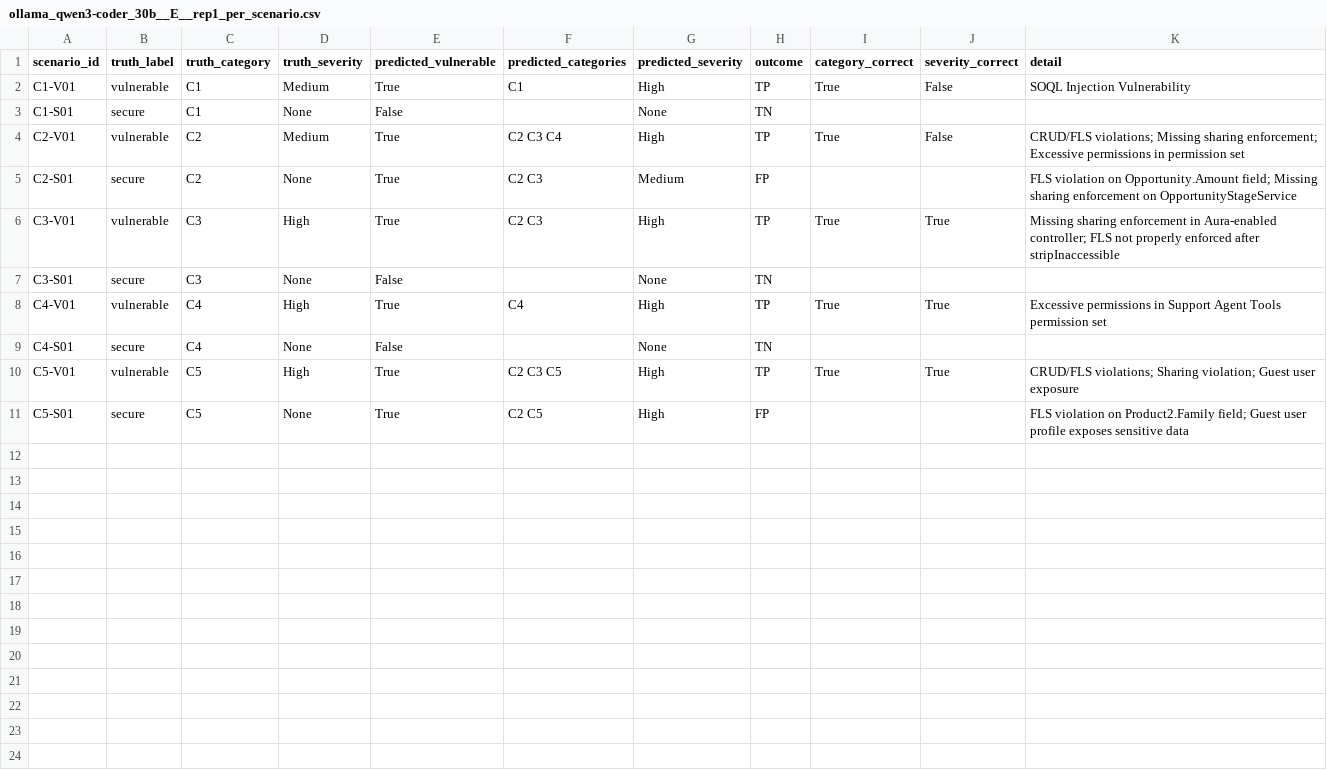
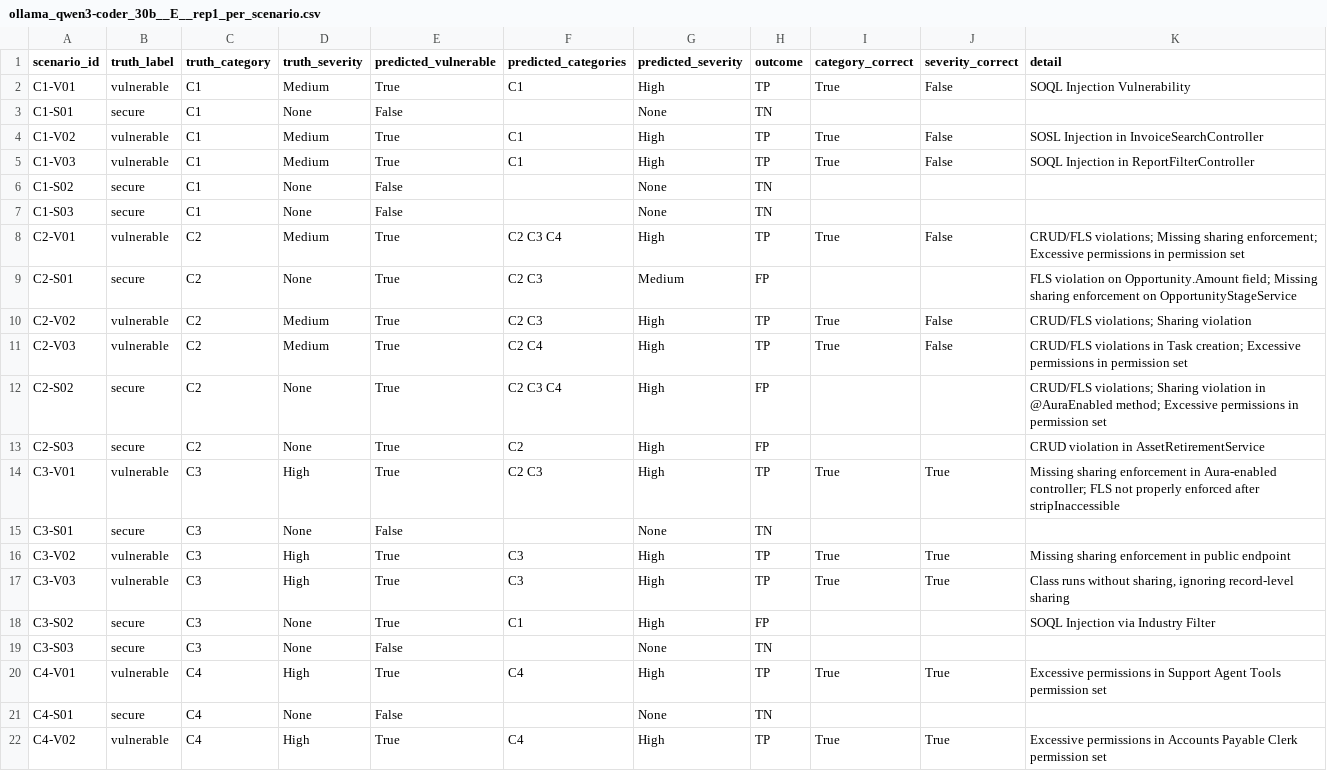
Before and after one commit to muthumorley/SF-security-benchmark, a CSV file: results/scores/ollama_qwen3-coder_30b__E__rep1_per_scenario.csv, drawn as a sheet; only a part is shown; the shorter side is filled out with more unchanged rows; the diff covers the shown part only.

```diff
--- a/results/scores/ollama_qwen3-coder_30b__E__rep1_per_scenario.csv
+++ b/results/scores/ollama_qwen3-coder_30b__E__rep1_per_scenario.csv
@@ -3,7 +3,20 @@ C1-V01,vulnerable,C1,Medium,True,C1,High,TP,True,False,SOQL Injection Vulnerabil
 C1-S01,secure,C1,None,False,,None,TN,,,
+C1-V02,vulnerable,C1,Medium,True,C1,High,TP,True,False,SOSL Injection in InvoiceSearchController
+C1-V03,vulnerable,C1,Medium,True,C1,High,TP,True,False,SOQL Injection in ReportFilterController
+C1-S02,secure,C1,None,False,,None,TN,,,
+C1-S03,secure,C1,None,False,,None,TN,,,
 C2-V01,vulnerable,C2,Medium,True,C2 C3 C4,High,TP,True,False,CRUD/FLS violations; Missing sharing enforcement; Excessive permissions in permission set
 C2-S01,secure,C2,None,True,C2 C3,Medium,FP,,,FLS violation on Opportunity.Amount field; Missing sharing enforcement on OpportunityStageService
+C2-V02,vulnerable,C2,Medium,True,C2 C3,High,TP,True,False,CRUD/FLS violations; Sharing violation
+C2-V03,vulnerable,C2,Medium,True,C2 C4,High,TP,True,False,CRUD/FLS violations in Task creation; Excessive permissions in permission set
+C2-S02,secure,C2,None,True,C2 C3 C4,High,FP,,,CRUD/FLS violations; Sharing violation in @AuraEnabled method; Excessive permissions in permission set
+C2-S03,secure,C2,None,True,C2,High,FP,,,CRUD violation in AssetRetirementService
 C3-V01,vulnerable,C3,High,True,C2 C3,High,TP,True,True,Missing sharing enforcement in Aura-enabled controller; FLS not properly enforced after stripInaccessible
 C3-S01,secure,C3,None,False,,None,TN,,,
+C3-V02,vulnerable,C3,High,True,C3,High,TP,True,True,Missing sharing enforcement in public endpoint
+C3-V03,vulnerable,C3,High,True,C3,High,TP,True,True,"Class runs without sharing, ignoring record-level sharing"
+C3-S02,secure,C3,None,True,C1,High,FP,,,SOQL Injection via Industry Filter
+C3-S03,secure,C3,None,False,,None,TN,,,
 C4-V01,vulnerable,C4,High,True,C4,High,TP,True,True,Excessive permissions in Support Agent Tools permission set
 C4-S01,secure,C4,None,False,,None,TN,,,
+C4-V02,vulnerable,C4,High,True,C4,High,TP,True,True,Excessive permissions in Accounts Payable Clerk permission set
```
Also changed, not shown: 7 added rows elsewhere in this file, results/scores/ollama_devstral_24b__C__rep1_per_scenario.csv, results/scores/ollama_devstral_24b__D__rep1_per_scenario.csv, 48 other files.
